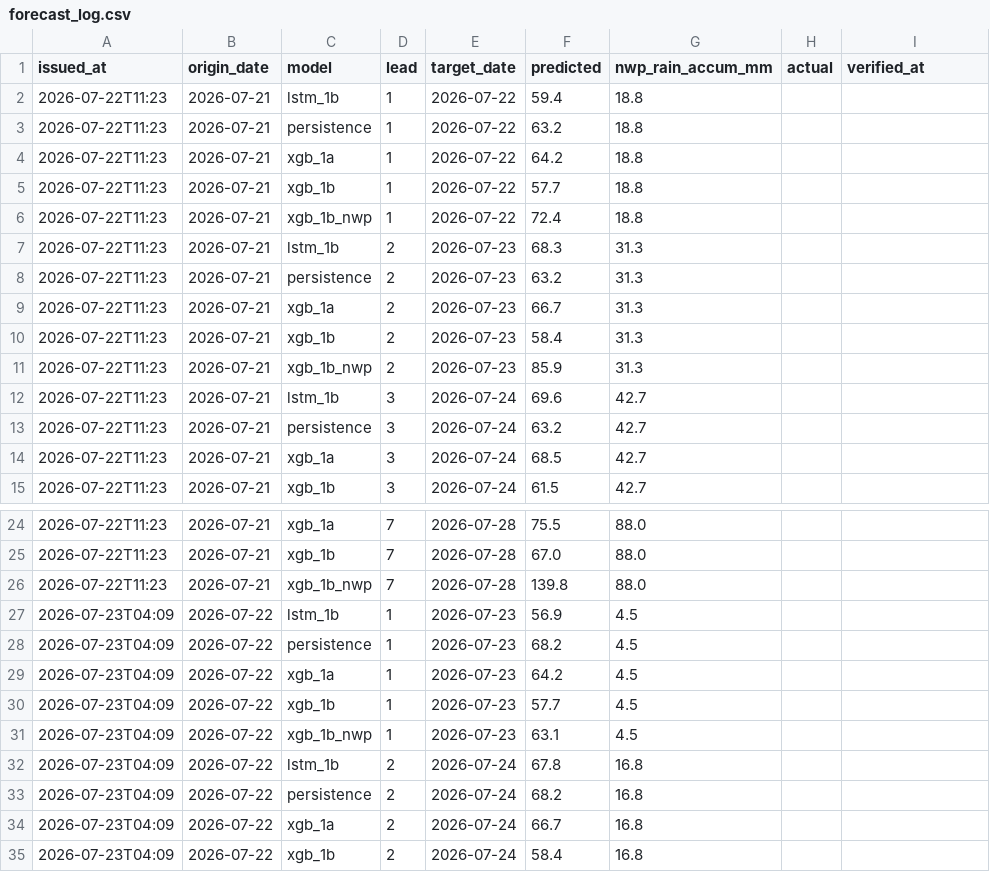
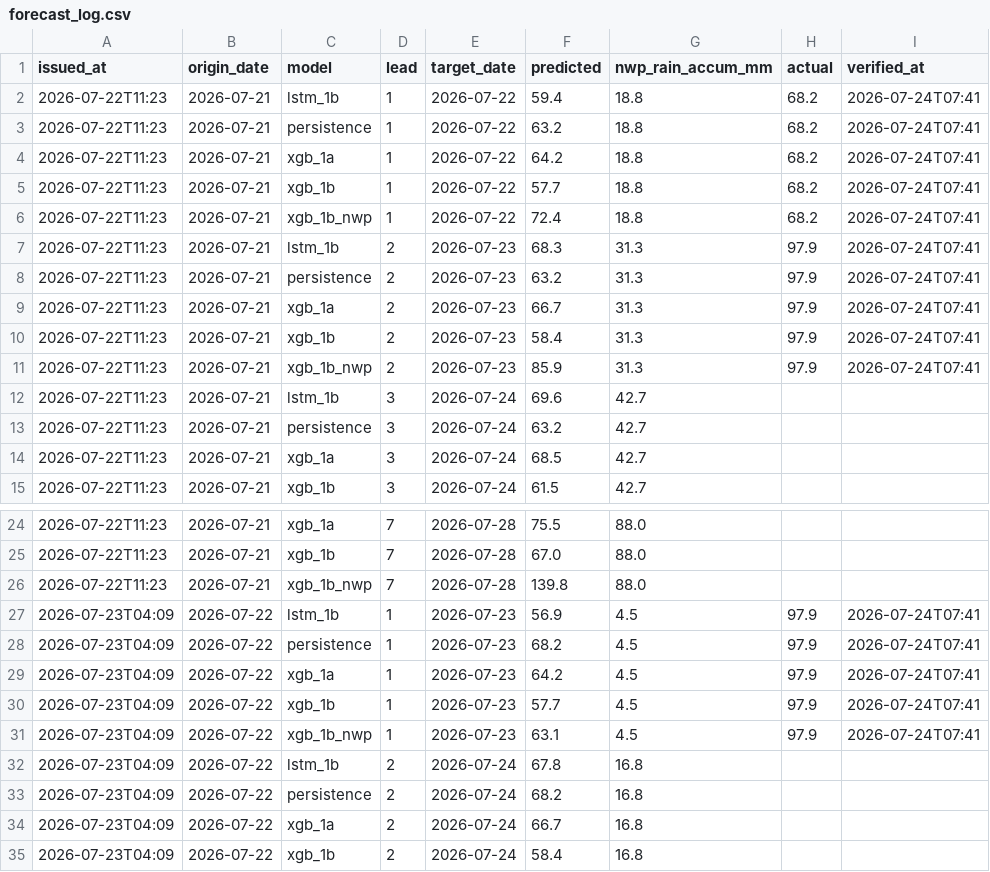
Before and after one commit to tittiyanatcheeze/ping-forecast-live, a CSV file: forecast_log.csv, drawn as a sheet; only a part is shown, gaps mark what is left out; the diff covers the shown part only.

```diff
--- a/forecast_log.csv
+++ b/forecast_log.csv
@@ -1,12 +1,12 @@
 issued_at,origin_date,model,lead,target_date,predicted,nwp_rain_accum_mm,actual,verified_at
-2026-07-22T11:23,2026-07-21,lstm_1b,1,2026-07-22,59.4,18.8,,
-2026-07-22T11:23,2026-07-21,persistence,1,2026-07-22,63.2,18.8,,
-2026-07-22T11:23,2026-07-21,xgb_1a,1,2026-07-22,64.2,18.8,,
-2026-07-22T11:23,2026-07-21,xgb_1b,1,2026-07-22,57.7,18.8,,
-2026-07-22T11:23,2026-07-21,xgb_1b_nwp,1,2026-07-22,72.4,18.8,,
-2026-07-22T11:23,2026-07-21,lstm_1b,2,2026-07-23,68.3,31.3,,
-2026-07-22T11:23,2026-07-21,persistence,2,2026-07-23,63.2,31.3,,
-2026-07-22T11:23,2026-07-21,xgb_1a,2,2026-07-23,66.7,31.3,,
-2026-07-22T11:23,2026-07-21,xgb_1b,2,2026-07-23,58.4,31.3,,
-2026-07-22T11:23,2026-07-21,xgb_1b_nwp,2,2026-07-23,85.9,31.3,,
+2026-07-22T11:23,2026-07-21,lstm_1b,1,2026-07-22,59.4,18.8,68.2,2026-07-24T07:41
+2026-07-22T11:23,2026-07-21,persistence,1,2026-07-22,63.2,18.8,68.2,2026-07-24T07:41
+2026-07-22T11:23,2026-07-21,xgb_1a,1,2026-07-22,64.2,18.8,68.2,2026-07-24T07:41
+2026-07-22T11:23,2026-07-21,xgb_1b,1,2026-07-22,57.7,18.8,68.2,2026-07-24T07:41
+2026-07-22T11:23,2026-07-21,xgb_1b_nwp,1,2026-07-22,72.4,18.8,68.2,2026-07-24T07:41
+2026-07-22T11:23,2026-07-21,lstm_1b,2,2026-07-23,68.3,31.3,97.9,2026-07-24T07:41
+2026-07-22T11:23,2026-07-21,persistence,2,2026-07-23,63.2,31.3,97.9,2026-07-24T07:41
+2026-07-22T11:23,2026-07-21,xgb_1a,2,2026-07-23,66.7,31.3,97.9,2026-07-24T07:41
+2026-07-22T11:23,2026-07-21,xgb_1b,2,2026-07-23,58.4,31.3,97.9,2026-07-24T07:41
+2026-07-22T11:23,2026-07-21,xgb_1b_nwp,2,2026-07-23,85.9,31.3,97.9,2026-07-24T07:41
 2026-07-22T11:23,2026-07-21,lstm_1b,3,2026-07-24,69.6,42.7,,
@@ -26,7 +26,7 @@ issued_at,origin_date,model,lead,target_date,predicted,nwp_rain_accum_mm,actual,
 2026-07-22T11:23,2026-07-21,xgb_1b_nwp,7,2026-07-28,139.8,88.0,,
-2026-07-23T04:09,2026-07-22,lstm_1b,1,2026-07-23,56.9,4.5,,
-2026-07-23T04:09,2026-07-22,persistence,1,2026-07-23,68.2,4.5,,
-2026-07-23T04:09,2026-07-22,xgb_1a,1,2026-07-23,64.2,4.5,,
-2026-07-23T04:09,2026-07-22,xgb_1b,1,2026-07-23,57.7,4.5,,
-2026-07-23T04:09,2026-07-22,xgb_1b_nwp,1,2026-07-23,63.1,4.5,,
+2026-07-23T04:09,2026-07-22,lstm_1b,1,2026-07-23,56.9,4.5,97.9,2026-07-24T07:41
+2026-07-23T04:09,2026-07-22,persistence,1,2026-07-23,68.2,4.5,97.9,2026-07-24T07:41
+2026-07-23T04:09,2026-07-22,xgb_1a,1,2026-07-23,64.2,4.5,97.9,2026-07-24T07:41
+2026-07-23T04:09,2026-07-22,xgb_1b,1,2026-07-23,57.7,4.5,97.9,2026-07-24T07:41
+2026-07-23T04:09,2026-07-22,xgb_1b_nwp,1,2026-07-23,63.1,4.5,97.9,2026-07-24T07:41
 2026-07-23T04:09,2026-07-22,lstm_1b,2,2026-07-24,67.8,16.8,,
```
Also changed, not shown: 25 edited cells elsewhere in this file, 1 other file.
